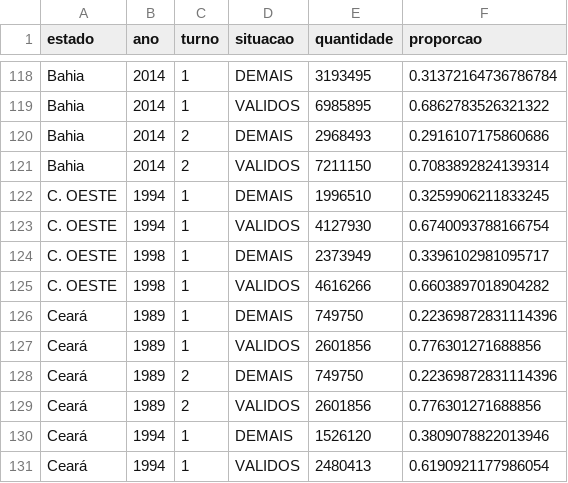
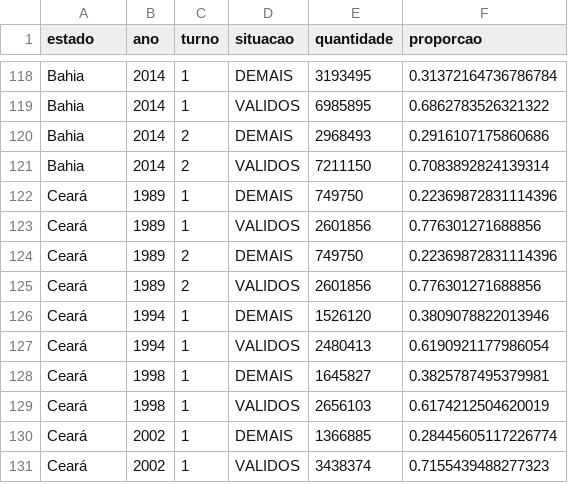
Before and after one commit to joseims/generals, a CSV file: validos_vs_demais.csv, drawn as a sheet; only a part is shown, gaps mark what is left out; the shorter side is filled out with more unchanged rows; the diff names each change by its address in the sheet, - before the commit and + after, or states it on an @@ line.

Commit message:
Add files via upload

```diff
--- a/validos_vs_demais.csv
+++ b/validos_vs_demais.csv
-row 122: C. OESTE | 1994 | 1 | DEMAIS | 1996510 | 0.3259906211833245
-row 123: C. OESTE | 1994 | 1 | VALIDOS | 4127930 | 0.6740093788166754
-row 124: C. OESTE | 1998 | 1 | DEMAIS | 2373949 | 0.3396102981095717
-row 125: C. OESTE | 1998 | 1 | VALIDOS | 4616266 | 0.6603897018904282
```
